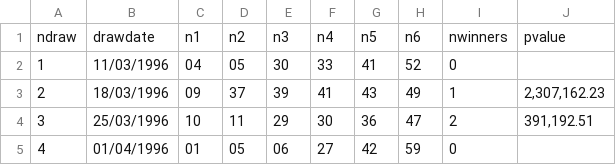
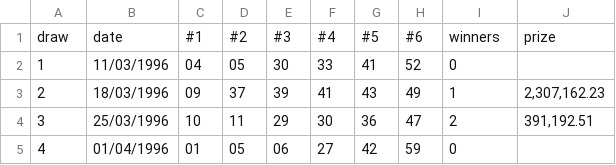
Before and after one commit to cnamikata/machine_learning, a CSV file: megasena_dataset.csv, drawn as a sheet; only a part is shown.

Commit message:
Update megasena_dataset.csv

```diff
--- a/megasena_dataset.csv
+++ b/megasena_dataset.csv
@@ -1,2 +1,2 @@
-ndraw,drawdate,n1,n2,n3,n4,n5,n6,nwinners,pvalue
+draw,date,#1,#2,#3,#4,#5,#6,winners,prize
 1,11/03/1996,04,05,30,33,41,52,0,
```
